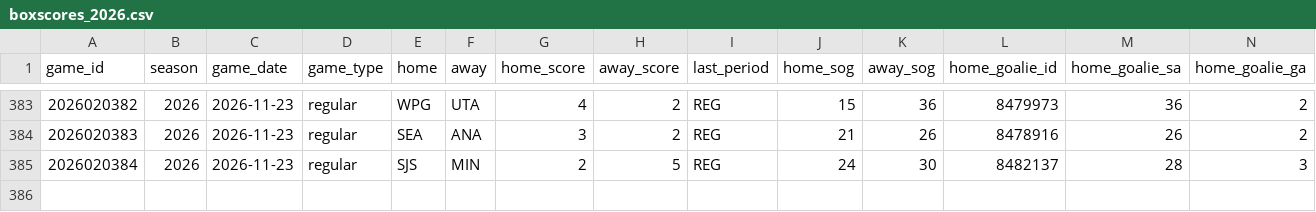
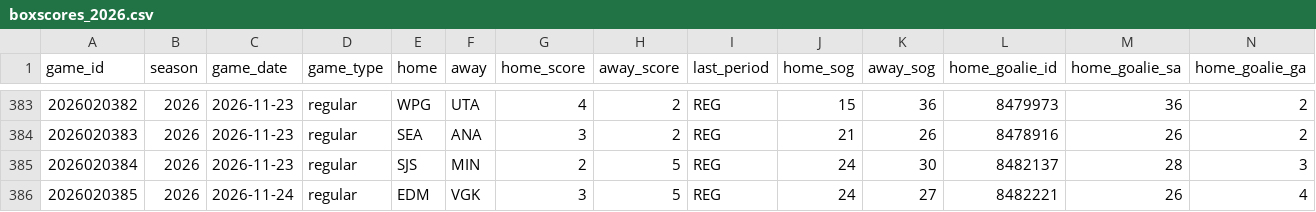
Before and after one commit to lifeisgreat07/NFL-Model-2, a CSV file: data/nhl/history/boxscores_2026.csv, drawn as a sheet; only a part is shown, gaps mark what is left out; rows hold the shown columns only; the diff names each change by its address in the sheet, - before the commit and + after, or states it on an @@ line.

```diff
--- a/data/nhl/history/boxscores_2026.csv
+++ b/data/nhl/history/boxscores_2026.csv
+row 386: 2026020385 | 2026 | 2026-11-24 | regular | EDM | VGK | 3 | 5 | REG | 24 | 27 | 8482221 | 26 | 4
```
Also changed, not shown: 3 other files.
